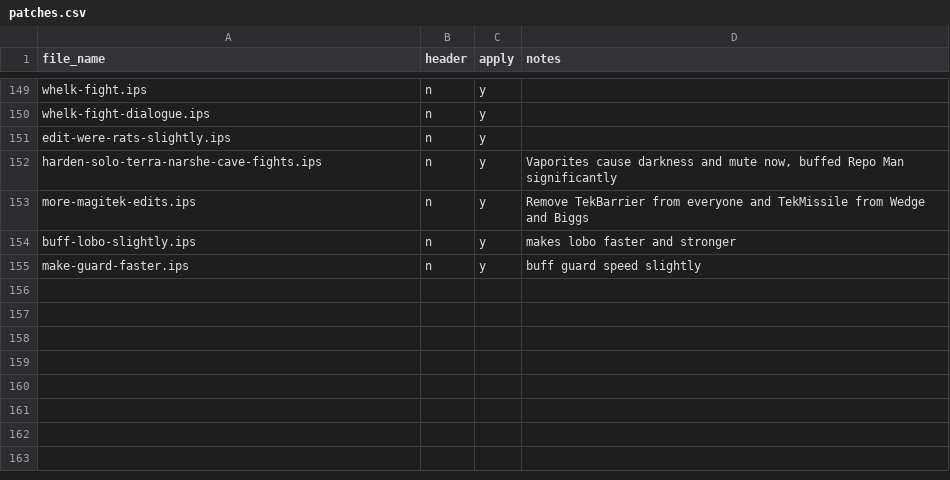
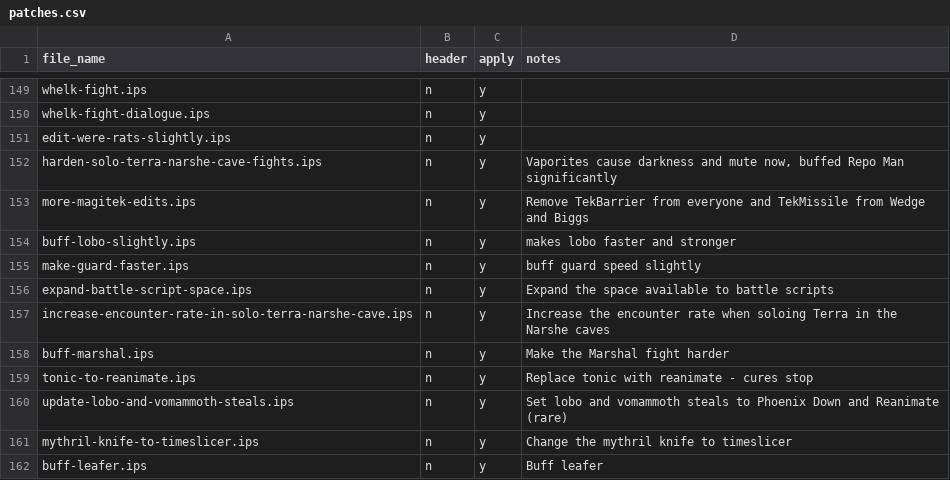
Before and after one commit to camgunz/ff6, a CSV file: patches.csv, drawn as a sheet; only a part is shown, gaps mark what is left out; the diff names each change by its address in the sheet, - before the commit and + after, or states it on an @@ line.

Commit message:
Get through first Narshe fight
Fix a bug where patches that extended the ROM size weren't properly applied.

```diff
--- a/patches.csv
+++ b/patches.csv
+row 156: expand-battle-script-space.ips | n | y | Expand the space available to battle scripts
+row 157: increase-encounter-rate-in-solo-terra-narshe-cave.ips | n | y | Increase the encounter rate when soloing Terra in the Narshe caves
+row 158: buff-marshal.ips | n | y | Make the Marshal fight harder
+row 159: tonic-to-reanimate.ips | n | y | Replace tonic with reanimate - cures stop
+row 160: update-lobo-and-vomammoth-steals.ips | n | y | Set lobo and vomammoth steals to Phoenix Down and Reanimate (rare)
+row 161: mythril-knife-to-timeslicer.ips | n | y | Change the mythril knife to timeslicer
+row 162: buff-leafer.ips | n | y | Buff leafer
```
Also changed, not shown: 3 other files.
